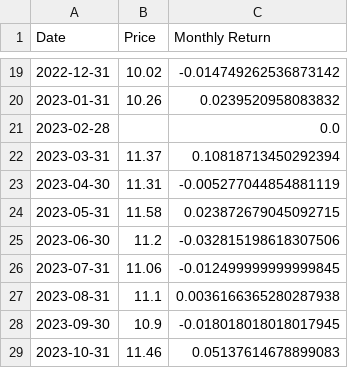
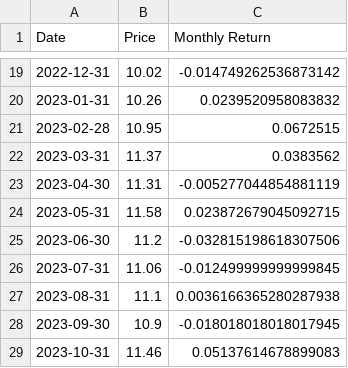
Before and after one commit to MuhammadAreebKazmi2/FYP-FinSage-Data-Collection, a CSV file: Resampled/ETF/UBLP-ETF.csv, drawn as a sheet; only a part is shown, gaps mark what is left out.

Commit message:
Update UBLP-ETF.csv

```diff
--- a/Resampled/ETF/UBLP-ETF.csv
+++ b/Resampled/ETF/UBLP-ETF.csv
@@ -20,4 +20,4 @@ Date,Price,Monthly Return
 2023-01-31,10.26,0.0239520958083832
-2023-02-28,,0.0
-2023-03-31,11.37,0.10818713450292394
+2023-02-28,10.95,0.0672515
+2023-03-31,11.37,0.0383562
 2023-04-30,11.31,-0.005277044854881119
```
